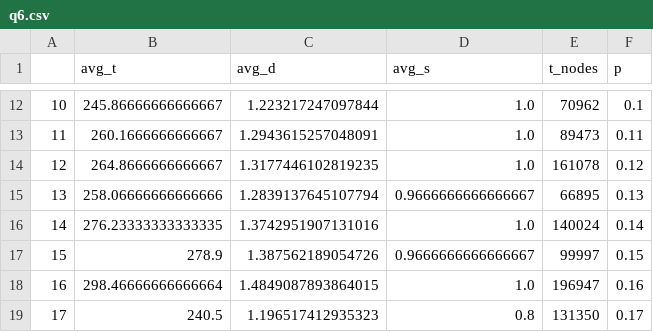
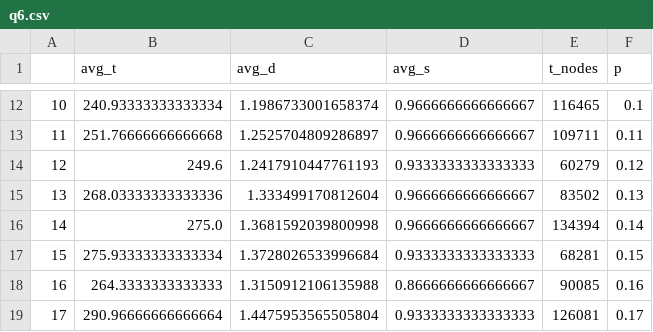
Before and after one commit to farhankapadia/CS520_IntroToAI, a CSV file: q6.csv, drawn as a sheet; only a part is shown, gaps mark what is left out; the diff covers the shown part only.

```diff
--- a/q6.csv
+++ b/q6.csv
@@ -12,8 +12,8 @@
-10,245.86666666666667,1.223217247097844,1.0,70962,0.1
-11,260.1666666666667,1.2943615257048091,1.0,89473,0.11
-12,264.8666666666667,1.3177446102819235,1.0,161078,0.12
-13,258.06666666666666,1.2839137645107794,0.9666666666666667,66895,0.13
-14,276.23333333333335,1.3742951907131016,1.0,140024,0.14
-15,278.9,1.387562189054726,0.9666666666666667,99997,0.15
-16,298.46666666666664,1.4849087893864015,1.0,196947,0.16
-17,240.5,1.196517412935323,0.8,131350,0.17
+10,240.93333333333334,1.1986733001658374,0.9666666666666667,116465,0.1
+11,251.76666666666668,1.2525704809286897,0.9666666666666667,109711,0.11
+12,249.6,1.2417910447761193,0.9333333333333333,60279,0.12
+13,268.03333333333336,1.333499170812604,0.9666666666666667,83502,0.13
+14,275.0,1.3681592039800998,0.9666666666666667,134394,0.14
+15,275.93333333333334,1.3728026533996684,0.9333333333333333,68281,0.15
+16,264.3333333333333,1.3150912106135988,0.8666666666666667,90085,0.16
+17,290.96666666666664,1.4475953565505804,0.9333333333333333,126081,0.17
```
Also changed, not shown: 52 edited cells elsewhere in this file, 6 other files.
